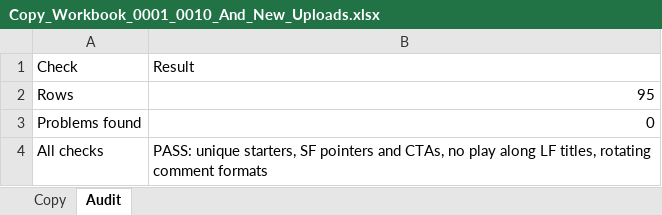
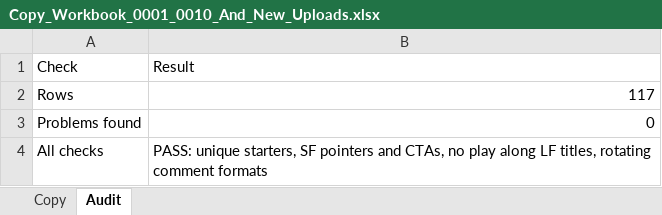
Before and after one commit to MAVOmusic/YouTube-SEO, an Excel workbook: Ver 3.0/TXT/Copy_Workbook_0001_0010_And_New_Uploads.xlsx, sheet Audit, drawn as a sheet; values as stored, in another font and other column widths than the file's, no borders; the diff names each change by its address in the sheet, - before the commit and + after, or states it on an @@ line.

```diff
--- a/Ver 3.0/TXT/Copy_Workbook_0001_0010_And_New_Uploads.xlsx (sheet Audit)
+++ b/Ver 3.0/TXT/Copy_Workbook_0001_0010_And_New_Uploads.xlsx (sheet Audit)
-B2: 95
+B2: 117
```
Also changed, not shown: sheet Copy, Ver 3.0/TXT/Upload_Plan_11_November_Onwards.xlsx, 53 other files.
